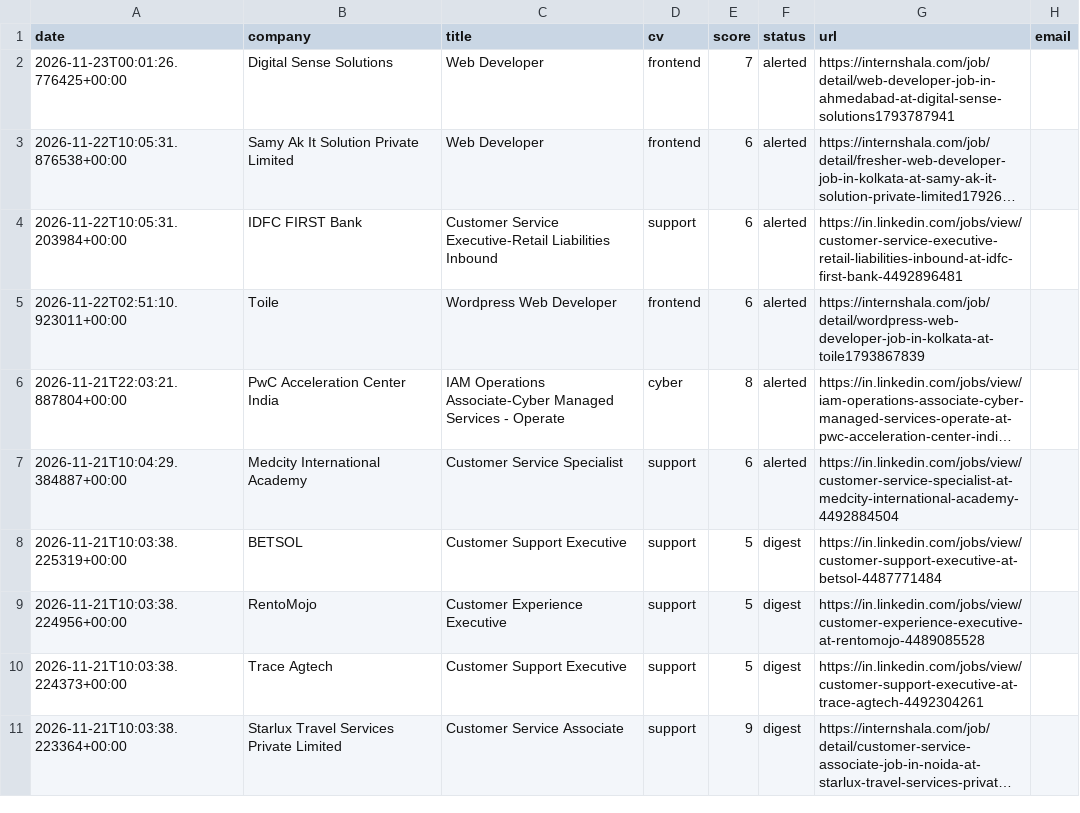
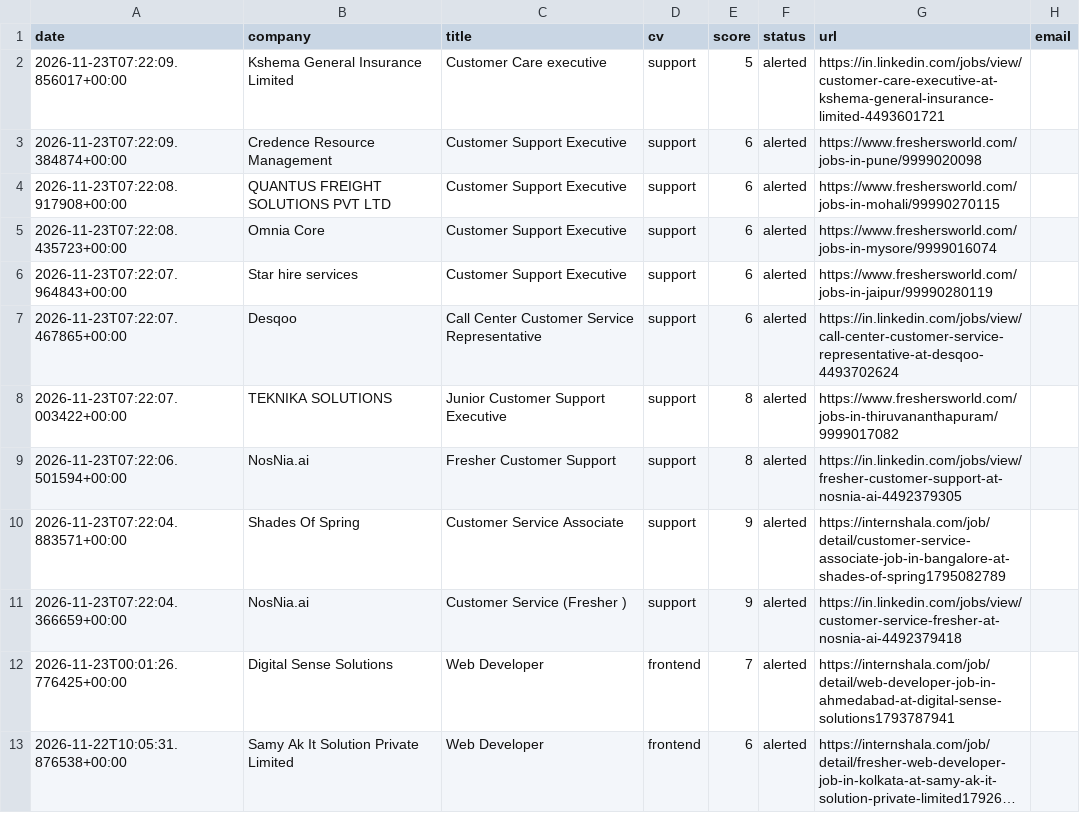
Before and after one commit to abhijithmr226/dash, a CSV file: data/applications.csv, drawn as a sheet; only a part is shown; the shorter side is filled out with more unchanged rows; long unchanged cells end in ….

```diff
--- a/data/applications.csv
+++ b/data/applications.csv
@@ -1,2 +1,12 @@
 date,company,title,cv,score,status,url,email
+2026-11-23T07:22:09.856017+00:00,Kshema General Insurance Limited,Customer Care executive,support,5,alerted,https://in.linkedin.com/jobs/view/customer-care-executive-at-kshema-general-insurance-limited-4493601721,
+2026-11-23T07:22:09.384874+00:00,Credence Resource Management,Customer Support Executive,support,6,alerted,https://www.freshersworld.com/jobs-in-pune/9999020098,
+2026-11-23T07:22:08.917908+00:00,QUANTUS FREIGHT SOLUTIONS PVT LTD,Customer Support Executive,support,6,alerted,https://www.freshersworld.com/jobs-in-mohali/99990270115,
+2026-11-23T07:22:08.435723+00:00,Omnia Core,Customer Support Executive,support,6,alerted,https://www.freshersworld.com/jobs-in-mysore/9999016074,
+2026-11-23T07:22:07.964843+00:00,Star hire services,Customer Support Executive,support,6,alerted,https://www.freshersworld.com/jobs-in-jaipur/99990280119,
+2026-11-23T07:22:07.467865+00:00,Desqoo,Call Center Customer Service Representative,support,6,alerted,https://in.linkedin.com/jobs/view/call-center-customer-service-representative-at-desqoo-4493702624,
+2026-11-23T07:22:07.003422+00:00,TEKNIKA SOLUTIONS,Junior Customer Support Executive,support,8,alerted,https://www.freshersworld.com/jobs-in-thiruvananthapuram/9999017082,
+2026-11-23T07:22:06.501594+00:00,NosNia.ai,Fresher Customer Support,support,8,alerted,https://in.linkedin.com/jobs/view/fresher-customer-support-at-nosnia-ai-4492379305,
+2026-11-23T07:22:04.883571+00:00,Shades Of Spring,Customer Service Associate,support,9,alerted,https://internshala.com/job/detail/customer-service-associate-job-in-bangalore-at-shades-of-spring1795082789,
+2026-11-23T07:22:04.366659+00:00,NosNia.ai,Customer Service (Fresher ),support,9,alerted,https://in.linkedin.com/jobs/view/customer-service-fresher-at-nosnia-ai-4492379418,
 2026-11-23T00:01:26.776425+00:00,Digital Sense Solutions,Web Developer,frontend,7,alerted,https://internshala.com/job/detail/web-developer-job-in-ahmedabad-at-digital-sense-solutions1793787941,
```
Also changed, not shown: 1 other file.
